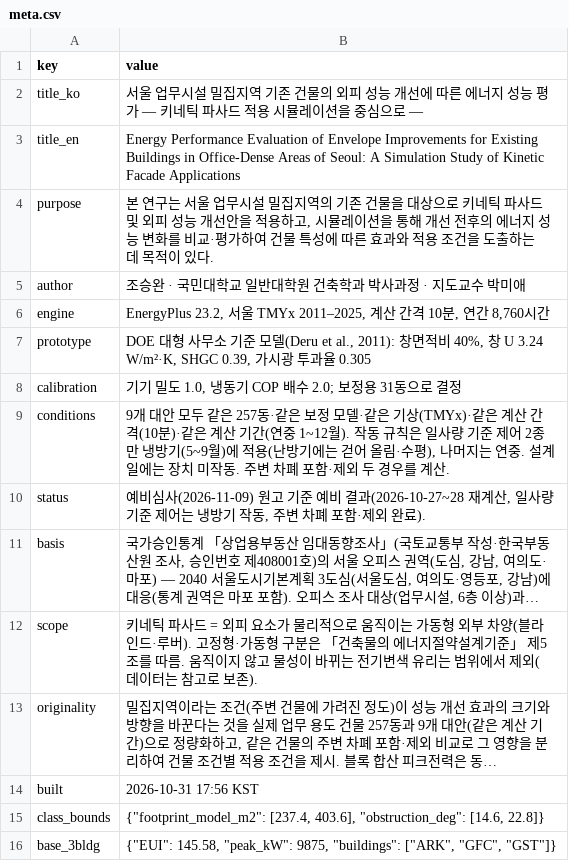
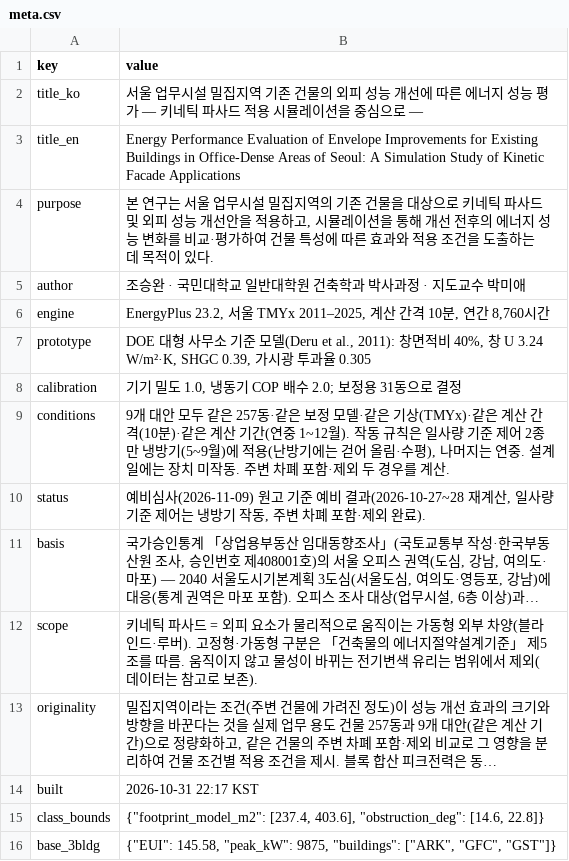
Before and after one commit to m48a2c999-svg/badtm, a CSV file: data/db/csv/meta.csv, drawn as a sheet; long unchanged cells end in …; the diff names each change by its address in the sheet, - before the commit and + after, or states it on an @@ line.

```diff
--- a/data/db/csv/meta.csv
+++ b/data/db/csv/meta.csv
-B14 (value): 2026-10-31 17:56 KST
+B14 (value): 2026-10-31 22:17 KST
```
Also changed, not shown: data/db/csv/alternatives.csv, data/db/csv/results_3bldg.csv, 4 other files.
